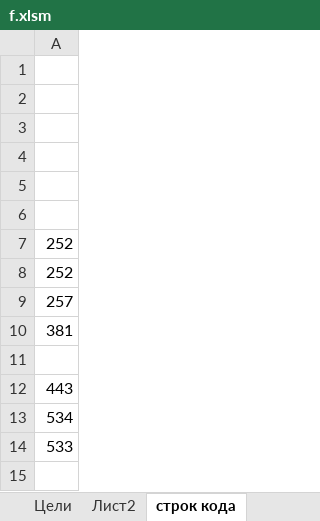
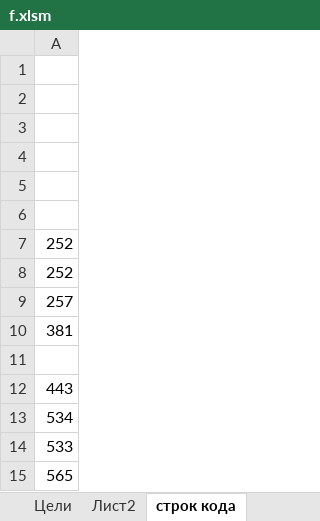
Before and after one commit to Soskretkov/acts_ks2_collector, an Excel workbook: f.xlsm, sheet строк кода, drawn as a sheet; values as stored, in another font and other column widths than the file's, no borders; the diff names each change by its address in the sheet, - before the commit and + after, or states it on an @@ line.

```diff
--- a/f.xlsm (sheet строк кода)
+++ b/f.xlsm (sheet строк кода)
+row 15: 565
```
Also changed, not shown: sheet Виды ошибок, sheet Лист1, sheet Цели, 6 other files.
